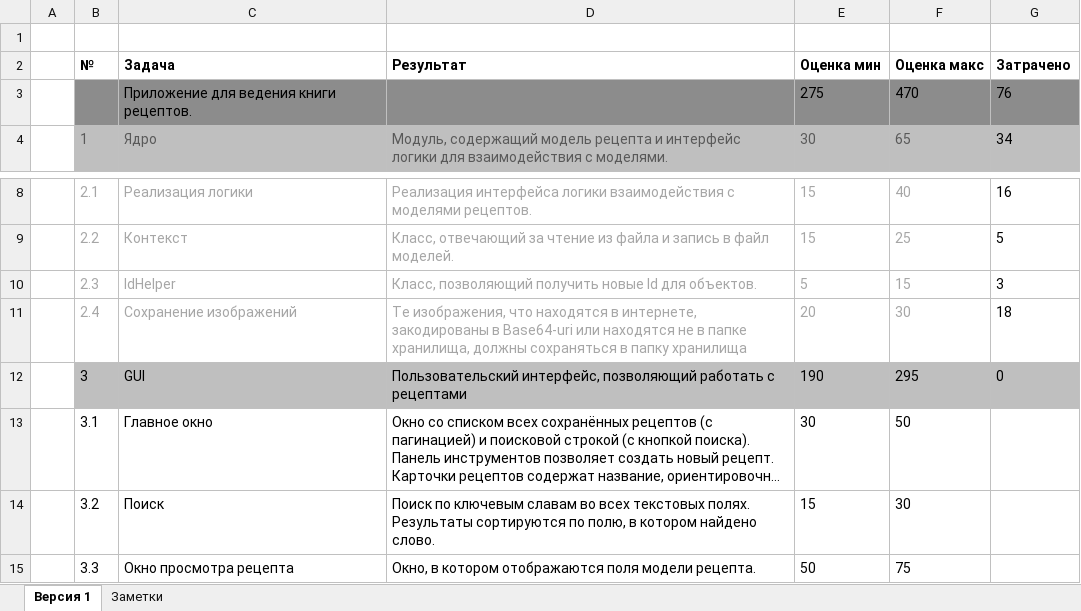
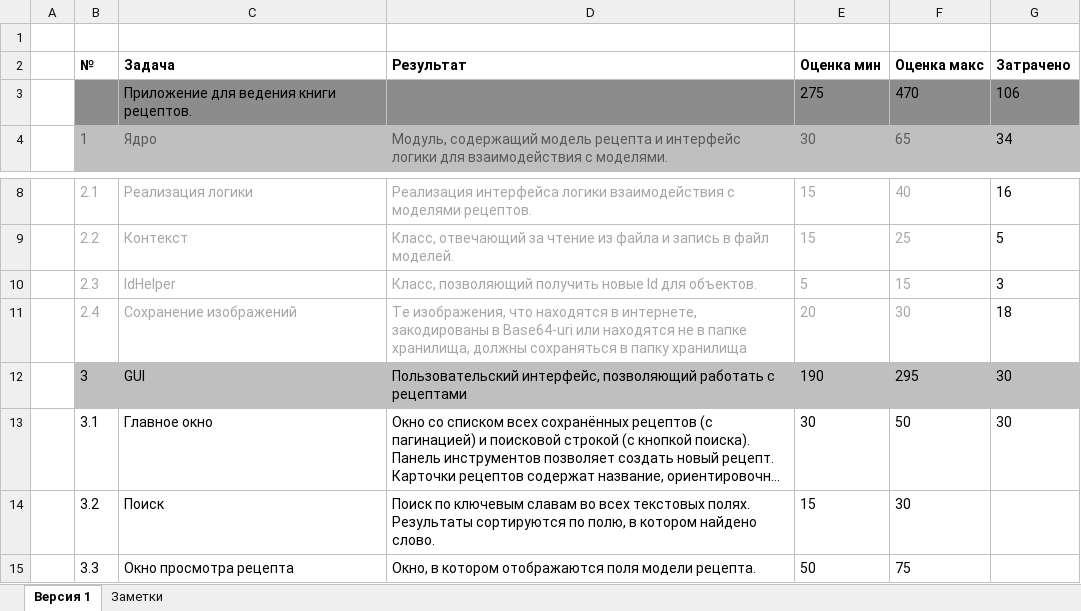
Before and after one commit to NeaEnot/Ratatouille, an Excel workbook: Список задач.xlsx, sheet Версия 1, drawn as a sheet; only a part is shown, gaps mark what is left out; long unchanged cells end in …; values as stored, in another font and other column widths than the file's, no borders; the diff names each change by its address in the sheet, - before the commit and + after, or states it on an @@ line.

```diff
--- a/Список задач.xlsx (sheet Версия 1)
+++ b/Список задач.xlsx (sheet Версия 1)
-G3 (Затрачено): 76
+G3 (Затрачено): 106
-G12 (Затрачено): 0
+G12 (Затрачено): 30
-G13 (Затрачено): (empty)
+G13 (Затрачено): 30
```
Also changed, not shown: 9 other files.
